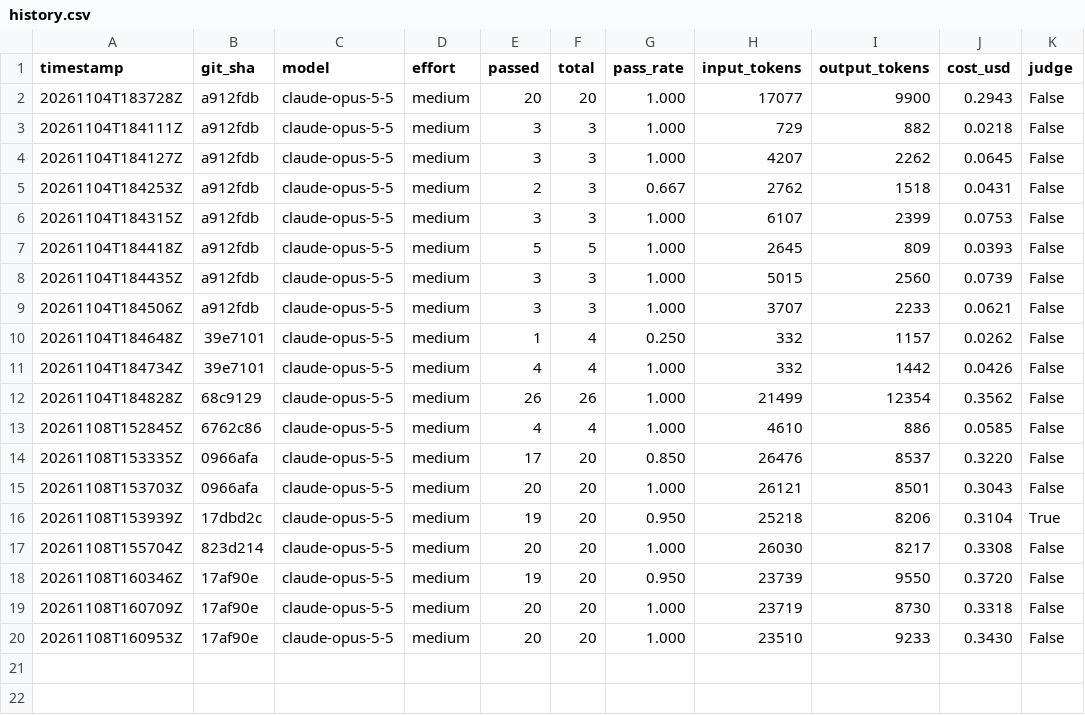
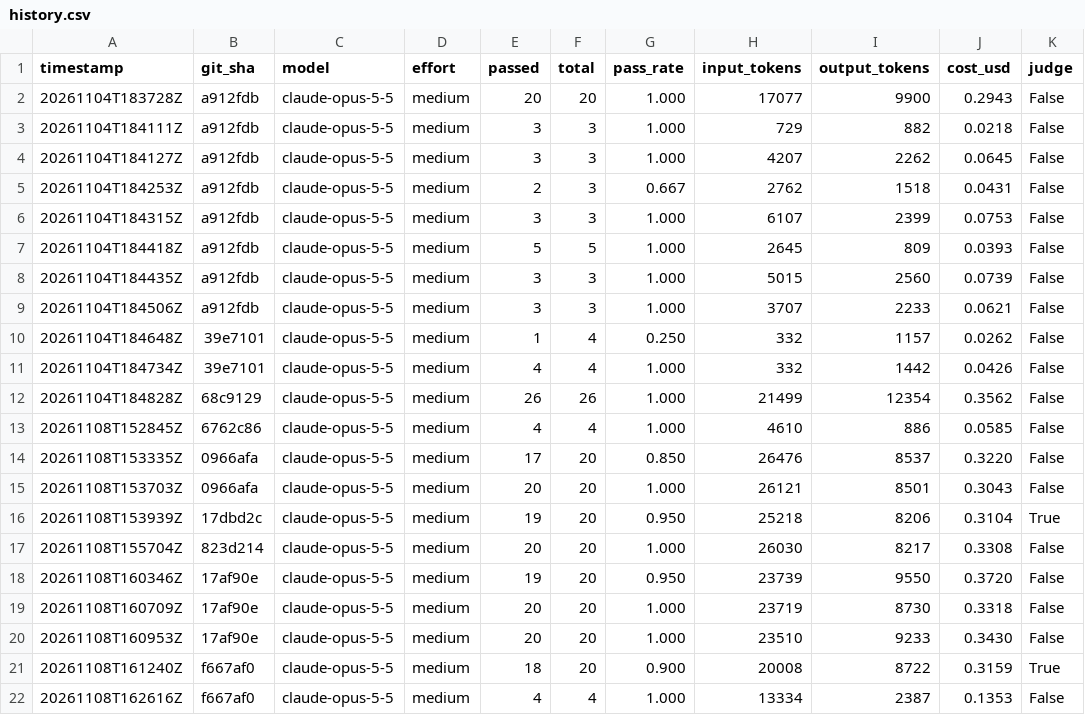
Before and after one commit to ozt5002-stack/aido-lead-copilot, a CSV file: evals/history.csv, drawn as a sheet; the diff names each change by its address in the sheet, - before the commit and + after, or states it on an @@ line.

Commit message:
Auto-save (Claude Code)

```diff
--- a/evals/history.csv
+++ b/evals/history.csv
+row 21: 20261108T161240Z | f667af0 | claude-opus-5-5 | medium | 18 | 20 | 0.900 | 20008 | 8722 | 0.3159 | True
+row 22: 20261108T162616Z | f667af0 | claude-opus-5-5 | medium | 4 | 4 | 1.000 | 13334 | 2387 | 0.1353 | False
```
Also changed, not shown: 2 other files.
